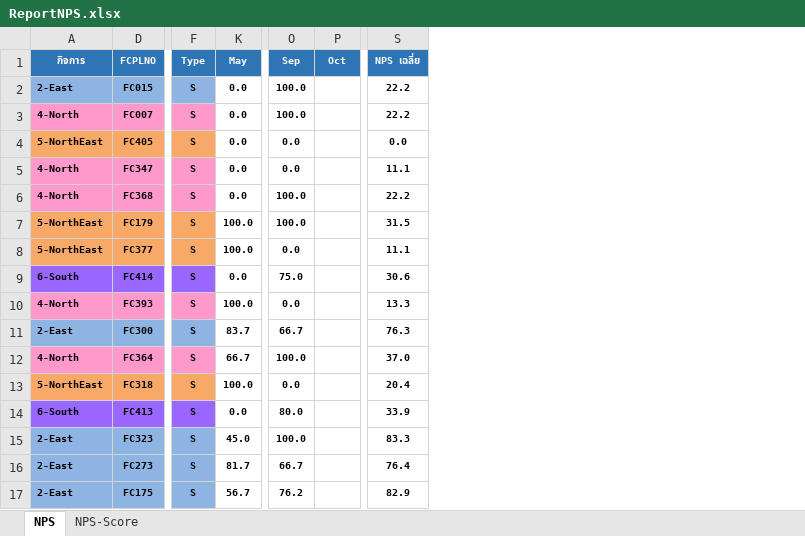
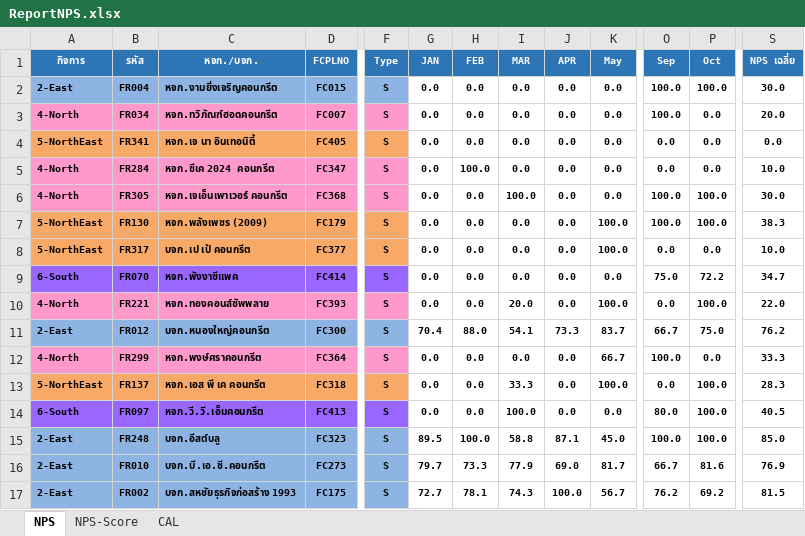
Before and after one commit to prayutp1-debug/newstarrating, an Excel workbook: source-excel/ReportNPS.xlsx, sheet NPS, drawn as a sheet; only a part is shown, gaps mark what is left out; values as stored, in another font and other column widths than the file's, no borders; conditional formats not drawn; the diff covers the shown part only; the diff names each change by its address in the sheet, - before the commit and + after, or states it on an @@ line.

```diff
--- a/source-excel/ReportNPS.xlsx (sheet NPS)
+++ b/source-excel/ReportNPS.xlsx (sheet NPS)
+sheet tab: CAL
@@ column B (รหัส) unhidden, rows 2-17: FR004 | FR034 | FR341 | FR284 | FR305 | FR130 | FR317 | FR070 | FR221 | FR012 | FR299 | FR137 | FR097 | FR248 | FR010 | FR002 @@
@@ column C (หจก./บจก.) unhidden, rows 2-17: หจก.งามยิ่งเจริญคอนกรีต | หจก.ทวิภัณฑ์ฮอดคอนกรีต | หจก.เจ นา อินเทอนิตี้ | หจก.ซีเค 2024 คอนกรีต | หจก.เจเอ็นเพาเวอร์ คอนกรีต | หจก.พลังเพชร (2009) | บจก.เป เป้ คอนกรีต | หจก.พังงาซีแพค | หจก.ทองคอนส์ซัพพลาย | บจก.หนองใหญ่คอนกรีต | หจก.พงษ์ศราคอนกรีต | หจก.เอส พี เค คอนกรีต | หจก.วี.วี.เอ็มคอนกรีต | บจก.อีสต์บลู | บจก.บี.เอ.ซี.คอนกรีต | บจก.สหชัยธุรกิจก่อสร้าง 1993 @@
@@ column G (JAN) unhidden, rows 2-17: 0.0 | 0.0 | 0.0 | 0.0 | 0.0 | 0.0 | 0.0 | 0.0 | 0.0 | 70.4 | 0.0 | 0.0 | 0.0 | 89.5 | 79.7 | 72.7 @@
@@ column H (FEB) unhidden, rows 2-17: 0.0 | 0.0 | 0.0 | 100.0 | 0.0 | 0.0 | 0.0 | 0.0 | 0.0 | 88.0 | 0.0 | 0.0 | 0.0 | 100.0 | 73.3 | 78.1 @@
@@ column I (MAR) unhidden, rows 2-17: 0.0 | 0.0 | 0.0 | 0.0 | 100.0 | 0.0 | 0.0 | 0.0 | 20.0 | 54.1 | 0.0 | 33.3 | 100.0 | 58.8 | 77.9 | 74.3 @@
@@ column J (APR) unhidden, rows 2-17: 0.0 | 0.0 | 0.0 | 0.0 | 0.0 | 0.0 | 0.0 | 0.0 | 0.0 | 73.3 | 0.0 | 0.0 | 0.0 | 87.1 | 69.0 | 100.0 @@
-P2 (Oct): (empty)
+P2 (Oct): 100.0
-S2 (NPS เฉลี่ย): 22.2
+S2 (NPS เฉลี่ย): 30.0
-P3:P5 (Oct): (empty)
+P3:P5 (Oct): 0.0
-S3 (NPS เฉลี่ย): 22.2
+S3 (NPS เฉลี่ย): 20.0
-S5 (NPS เฉลี่ย): 11.1
+S5 (NPS เฉลี่ย): 10.0
-P6:P7 (Oct): (empty)
+P6:P7 (Oct): 100.0
-S6 (NPS เฉลี่ย): 22.2
+S6 (NPS เฉลี่ย): 30.0
-S7 (NPS เฉลี่ย): 31.5
+S7 (NPS เฉลี่ย): 38.3
-P8 (Oct): (empty)
+P8 (Oct): 0.0
-S8 (NPS เฉลี่ย): 11.1
+S8 (NPS เฉลี่ย): 10.0
-P9 (Oct): (empty)
+P9 (Oct): 72.2
-S9 (NPS เฉลี่ย): 30.6
+S9 (NPS เฉลี่ย): 34.7
-P10 (Oct): (empty)
+P10 (Oct): 100.0
-S10 (NPS เฉลี่ย): 13.3
+S10 (NPS เฉลี่ย): 22.0
-P11 (Oct): (empty)
+P11 (Oct): 75.0
-S11 (NPS เฉลี่ย): 76.3
+S11 (NPS เฉลี่ย): 76.2
-P12 (Oct): (empty)
+P12 (Oct): 0.0
-S12 (NPS เฉลี่ย): 37.0
+S12 (NPS เฉลี่ย): 33.3
-P13:P15 (Oct): (empty)
+P13:P15 (Oct): 100.0
-S13 (NPS เฉลี่ย): 20.4
+S13 (NPS เฉลี่ย): 28.3
-S14 (NPS เฉลี่ย): 33.9
+S14 (NPS เฉลี่ย): 40.5
-S15 (NPS เฉลี่ย): 83.3
+S15 (NPS เฉลี่ย): 85.0
-P16 (Oct): (empty)
+P16 (Oct): 81.6
-S16 (NPS เฉลี่ย): 76.4
+S16 (NPS เฉลี่ย): 76.9
-P17 (Oct): (empty)
+P17 (Oct): 69.2
-S17 (NPS เฉลี่ย): 82.9
+S17 (NPS เฉลี่ย): 81.5
```
Also changed, not shown: 548 edited cells and cell formats elsewhere in this sheet, sheet NPS-Score, hidden cells, source-excel/SALE.xlsx.
